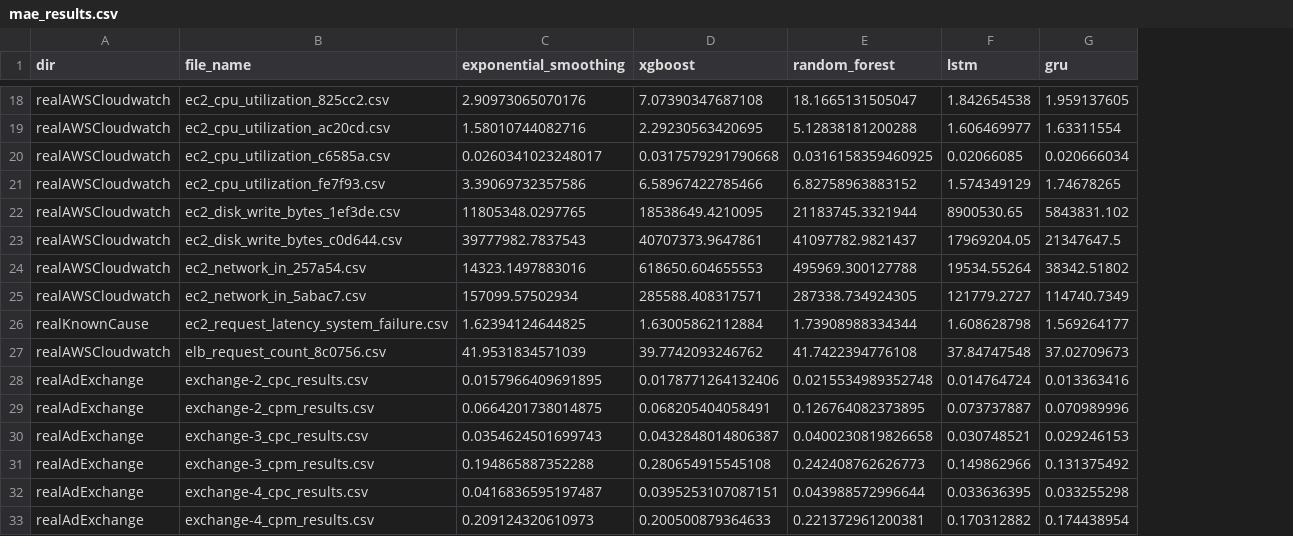
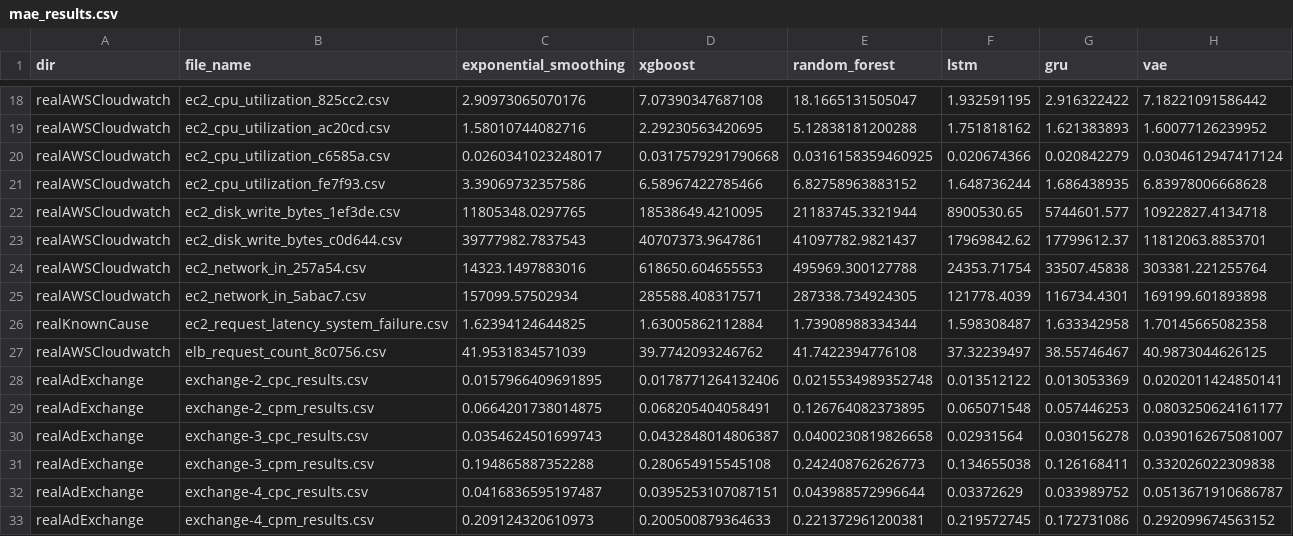
Before and after one commit to GPT-4-UOM/MetaFramework, a CSV file: notebook/dataset_preparation/mae_results.csv, drawn as a sheet; only a part is shown, gaps mark what is left out; the diff covers the shown part only; the diff names each change by its address in the sheet, - before the commit and + after, or states it on an @@ line.

```diff
--- a/notebook/dataset_preparation/mae_results.csv
+++ b/notebook/dataset_preparation/mae_results.csv
+column H (vae), rows 18-33: 7.18221091586442 | 1.60077126239952 | 0.0304612947417124 | 6.83978006668628 | 10922827.4134718 | 11812063.8853701 | 303381.221255764 | 169199.601893898 | 1.70145665082358 | 40.9873044626125 | 0.0202011424850141 | 0.0803250624161177 | 0.0390162675081007 | 0.332026022309838 | 0.0513671910686787 | 0.292099674563152
-F18 (lstm): 1.842654538
+F18 (lstm): 1.932591195
-G18 (gru): 1.959137605
+G18 (gru): 2.916322422
-F19 (lstm): 1.606469977
+F19 (lstm): 1.751818162
-G19 (gru): 1.63311554
+G19 (gru): 1.621383893
-F20 (lstm): 0.02066085
+F20 (lstm): 0.020674366
-G20 (gru): 0.020666034
+G20 (gru): 0.020842279
-F21 (lstm): 1.574349129
+F21 (lstm): 1.648736244
-G21 (gru): 1.74678265
+G21 (gru): 1.686438935
-G22 (gru): 5843831.102
+G22 (gru): 5744601.577
-F23 (lstm): 17969204.05
+F23 (lstm): 17969842.62
-G23 (gru): 21347647.5
+G23 (gru): 17799612.37
-F24 (lstm): 19534.55264
+F24 (lstm): 24353.71754
-G24 (gru): 38342.51802
+G24 (gru): 33507.45838
-F25 (lstm): 121779.2727
+F25 (lstm): 121778.4039
-G25 (gru): 114740.7349
+G25 (gru): 116734.4301
-F26 (lstm): 1.608628798
+F26 (lstm): 1.598308487
-G26 (gru): 1.569264177
+G26 (gru): 1.633342958
-F27 (lstm): 37.84747548
+F27 (lstm): 37.32239497
-G27 (gru): 37.02709673
+G27 (gru): 38.55746467
-F28 (lstm): 0.014764724
+F28 (lstm): 0.013512122
-G28 (gru): 0.013363416
+G28 (gru): 0.013053369
-F29 (lstm): 0.073737887
+F29 (lstm): 0.065071548
-G29 (gru): 0.070989996
+G29 (gru): 0.057446253
-F30 (lstm): 0.030748521
+F30 (lstm): 0.02931564
-G30 (gru): 0.029246153
+G30 (gru): 0.030156278
-F31 (lstm): 0.149862966
+F31 (lstm): 0.134655038
-G31 (gru): 0.131375492
+G31 (gru): 0.126168411
-F32 (lstm): 0.033636395
+F32 (lstm): 0.03372629
-G32 (gru): 0.033255298
+G32 (gru): 0.033989752
-F33 (lstm): 0.170312882
+F33 (lstm): 0.219572745
-G33 (gru): 0.174438954
+G33 (gru): 0.172731086
```
Also changed, not shown: 80 edited cells elsewhere in this file, notebook/dataset_preparation/df_features_with_ensemble_size_2.csv, notebook/dataset_preparation/mape_results (copy).csv, 10 other files.
